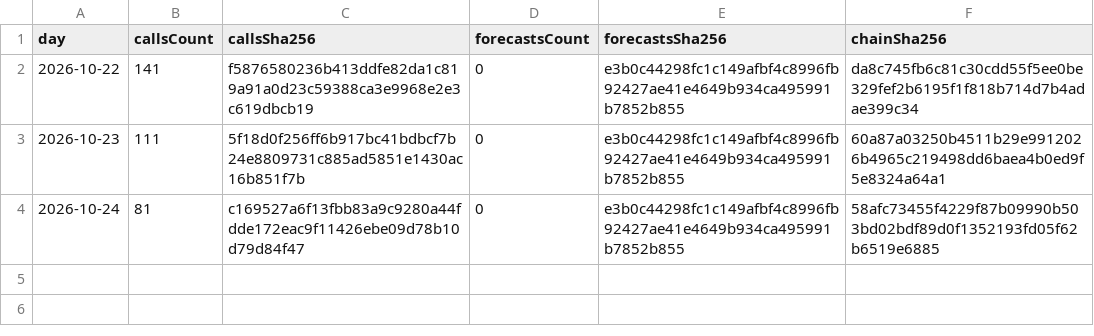
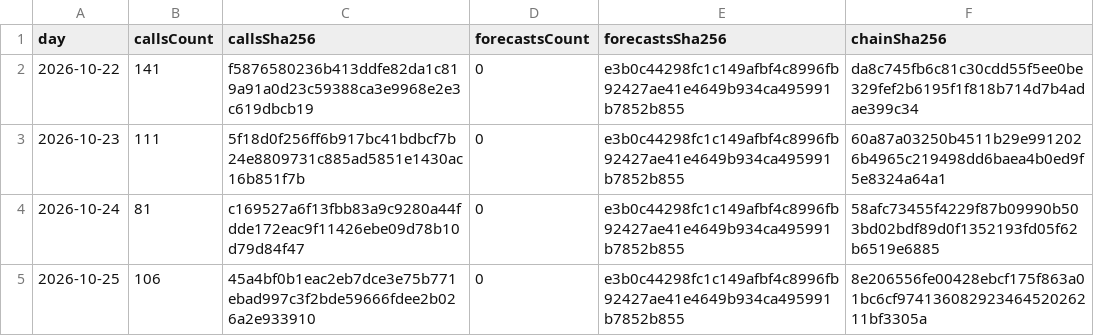
Before and after one commit to redline-cards/OPCG-Track-Record, a CSV file: onepiece-digests.csv, drawn as a sheet.

```diff
--- a/onepiece-digests.csv
+++ b/onepiece-digests.csv
@@ -4 +4,2 @@ day,callsCount,callsSha256,forecastsCount,forecastsSha256,chainSha256
 2026-10-24,81,c169527a6f13fbb83a9c9280a44fdde172eac9f11426ebe09d78b10d79d84f47,0,e3b0c44298fc1c149afbf4c8996fb92427ae41e4649b934ca495991b7852b855,58afc73455f4229f87b09990b503bd02bdf89d0f1352193fd05f62b6519e6885
+2026-10-25,106,45a4bf0b1eac2eb7dce3e75b771ebad997c3f2bde59666fdee2b026a2e933910,0,e3b0c44298fc1c149afbf4c8996fb92427ae41e4649b934ca495991b7852b855,8e206556fe00428ebcf175f863a01bc6cf97413608292346452026211bf3305a
```
